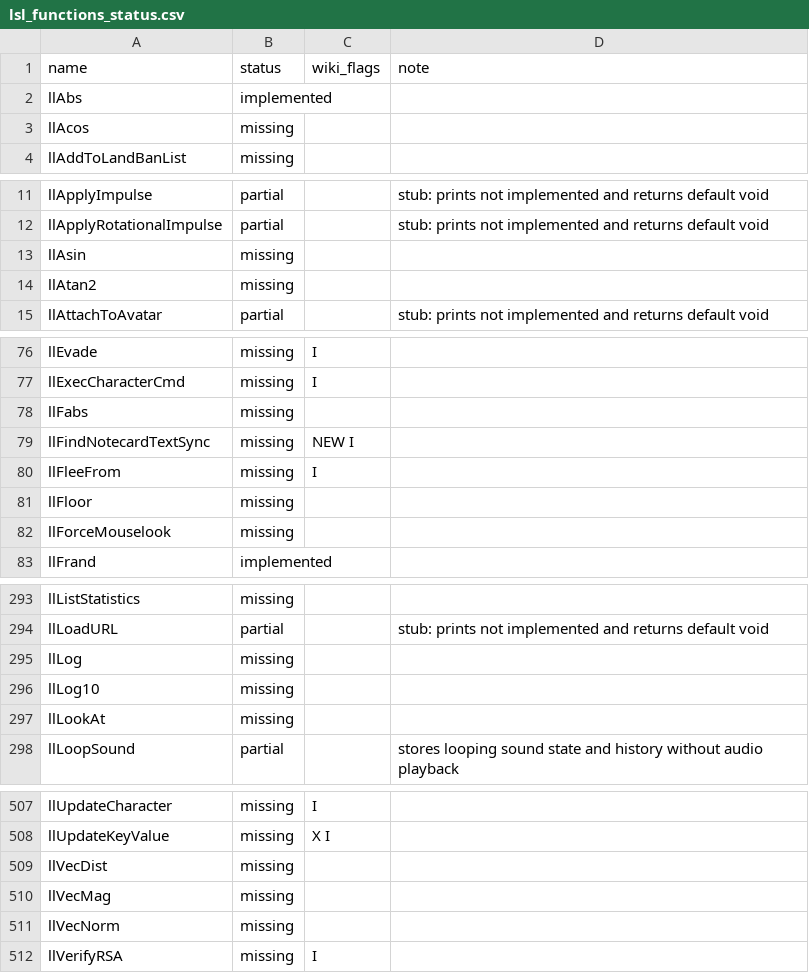
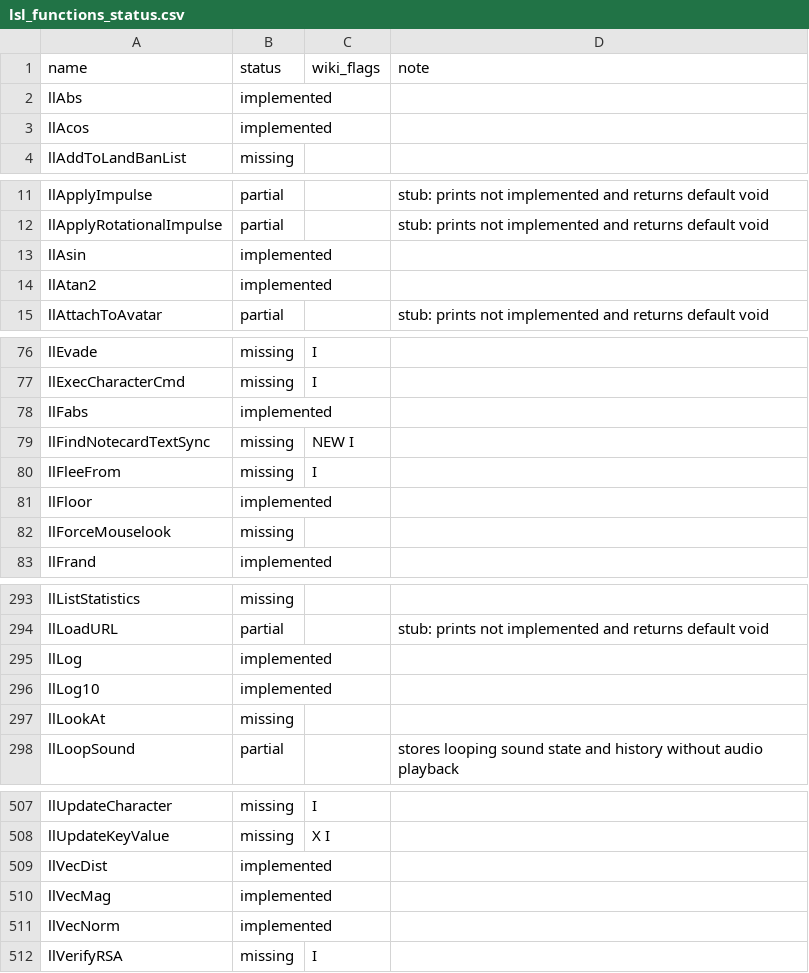
Before and after one commit to yoctobyte/lsldeveloper, a CSV file: data/lsl_functions_status.csv, drawn as a sheet; only a part is shown, gaps mark what is left out; the diff covers the shown part only.

```diff
--- a/data/lsl_functions_status.csv
+++ b/data/lsl_functions_status.csv
@@ -2,3 +2,3 @@ name,status,wiki_flags,note
 llAbs,implemented,,
-llAcos,missing,,
+llAcos,implemented,,
 llAddToLandBanList,missing,,
@@ -12,4 +12,4 @@ llApplyImpulse,partial,,stub: prints not implemented and returns default void
 llApplyRotationalImpulse,partial,,stub: prints not implemented and returns default void
-llAsin,missing,,
-llAtan2,missing,,
+llAsin,implemented,,
+llAtan2,implemented,,
 llAttachToAvatar,partial,,stub: prints not implemented and returns default void
@@ -77,6 +77,6 @@ llEvade,missing,I,
 llExecCharacterCmd,missing,I,
-llFabs,missing,,
+llFabs,implemented,,
 llFindNotecardTextSync,missing,NEW I,
 llFleeFrom,missing,I,
-llFloor,missing,,
+llFloor,implemented,,
 llForceMouselook,missing,,
@@ -294,4 +294,4 @@ llListStatistics,missing,,
 llLoadURL,partial,,stub: prints not implemented and returns default void
-llLog,missing,,
-llLog10,missing,,
+llLog,implemented,,
+llLog10,implemented,,
 llLookAt,missing,,
@@ -508,5 +508,5 @@ llUpdateCharacter,missing,I,
 llUpdateKeyValue,missing,X I,
-llVecDist,missing,,
-llVecMag,missing,,
-llVecNorm,missing,,
+llVecDist,implemented,,
+llVecMag,implemented,,
+llVecNorm,implemented,,
 llVerifyRSA,missing,I,
```
Also changed, not shown: 8 edited cells elsewhere in this file, 3 other files.
